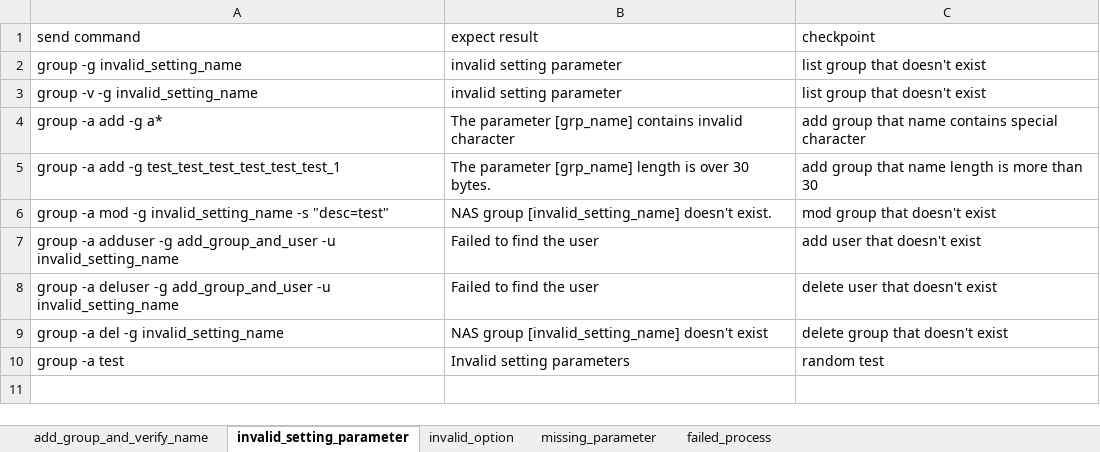
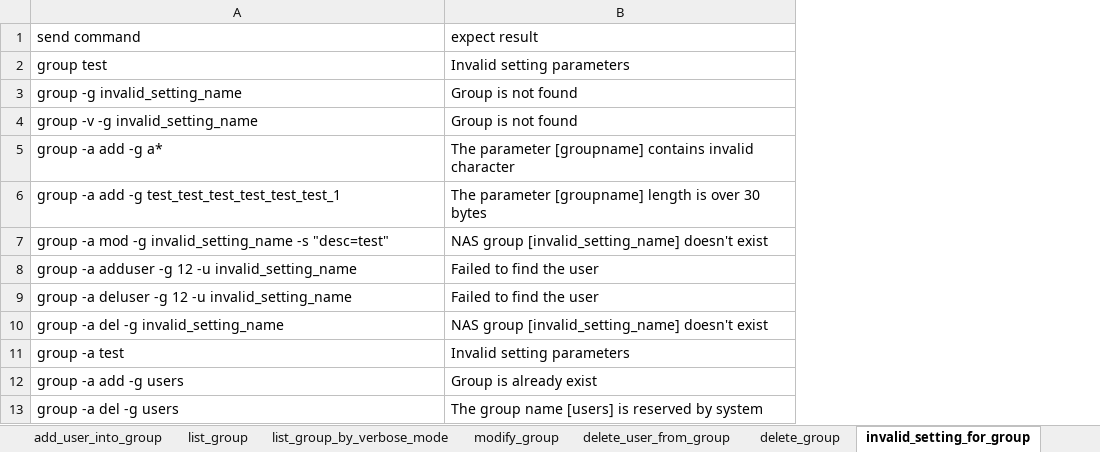
Before and after one commit to FengZiQ/cli, an Excel workbook: data/group.xlsx, sheet invalid_setting_for_group, drawn as a sheet; values as stored, in another font and other column widths than the file's, no borders; removed rows and columns are numbered as before the commit, all else as after; the diff names each change by its address in the sheet, - before the commit and + after, or states it on an @@ line.

```diff
--- a/data/group.xlsx (sheet invalid_setting_for_group)
+++ b/data/group.xlsx (sheet invalid_setting_for_group)
-sheet tab: invalid_setting_parameter
+sheet tab: invalid_setting_for_group
-sheet tab: failed_process
+sheet tab: add_user_into_group
+sheet tab: list_group
+sheet tab: list_group_by_verbose_mode
+sheet tab: modify_group
+sheet tab: delete_user_from_group
+sheet tab: delete_group
-column C (checkpoint), rows 2-10: list group that doesn't exist | list group that doesn't exist | add group that name contains special character | add group that name length is more than 30 | mod group that doesn't exist | add user that doesn't exist | delete user that doesn't exist | delete group that doesn't exist | random test
+row 2: group test | Invalid setting parameters
-B3:B4 (expect result): invalid setting parameter
+B3:B4 (expect result): Group is not found
-B5 (expect result): The parameter [grp_name] contains invalid…
+B5 (expect result): The parameter [groupname] contains invalid…
-B6 (expect result): The parameter [grp_name] length is over 30 bytes.
+B6 (expect result): The parameter [groupname] length is over 30 bytes
-B7 (expect result): …[invalid_setting_name] doesn't exist.
+B7 (expect result): …[invalid_setting_name] doesn't exist
-A8 (send command): …adduser -g add_group_and_user -u invalid_setting_name
+A8 (send command): …adduser -g 12 -u invalid_setting_name
-A9 (send command): …deluser -g add_group_and_user -u invalid_setting_name
+A9 (send command): …deluser -g 12 -u invalid_setting_name
+row 12: group -a add -g users | Group is already exist
+row 13: group -a del -g users | The group name [users] is reserved by system
```
Also changed, not shown: sheet add_group_and_verify_name, sheet invalid_option_for_group, sheet missing_parameter_for_group, other sheet tabs, data/protocol.xlsx, 9 other files.
